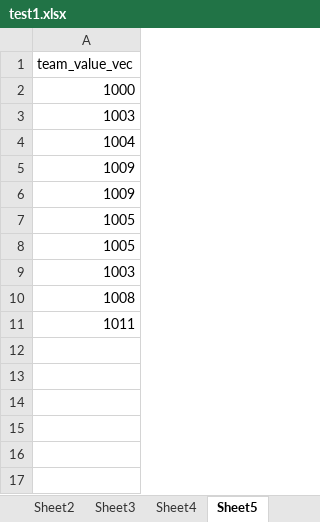
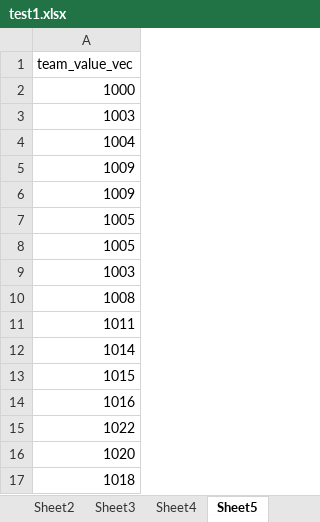
Before and after one commit to Mort1B/FPL-scraping, an Excel workbook: test1.xlsx, sheet Sheet5, drawn as a sheet; values as stored, in another font and other column widths than the file's, no borders; charts and pictures not drawn; the diff names each change by its address in the sheet, - before the commit and + after, or states it on an @@ line.

```diff
--- a/test1.xlsx (sheet Sheet5)
+++ b/test1.xlsx (sheet Sheet5)
+row 12: 1014
+row 13: 1015
+row 14: 1016
+row 15: 1022
+row 16: 1020
+row 17: 1018
```
Also changed, not shown: sheet Sheet6, sheet Sheet8, sheet Sheet4, sheet Sheet7, sheet Sheet1, sheet Sheet2, 1 more sheet, charts or pictures, test2.xlsx, 8 other files.
